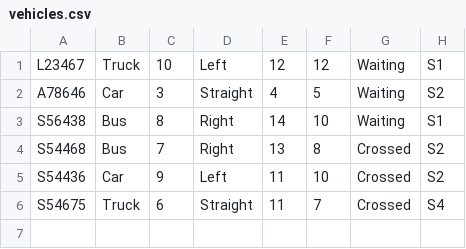
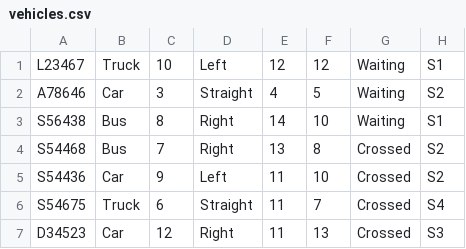
Before and after one commit to epospiky/road-intersection-traffic-simulation, a CSV file: road_traffic_simulation/vehicles.csv, drawn as a sheet.

```diff
--- a/road_traffic_simulation/vehicles.csv
+++ b/road_traffic_simulation/vehicles.csv
@@ -6 +6,2 @@ S54436,Car,9,Left,11,10,Crossed,S2
 S54675,Truck,6,Straight,11,7,Crossed,S4
+D34523,Car,12,Right,11,13,Crossed,S3
```
Also changed, not shown: 10 other files.
